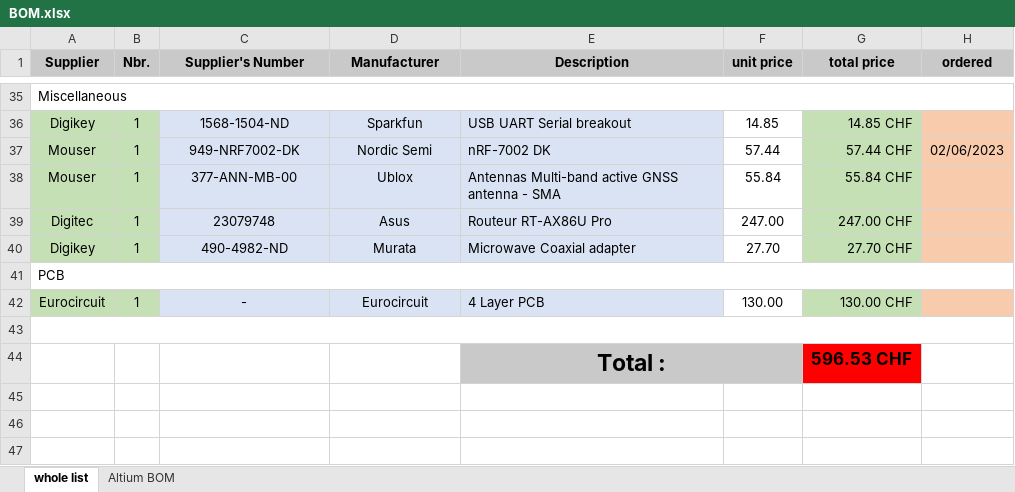
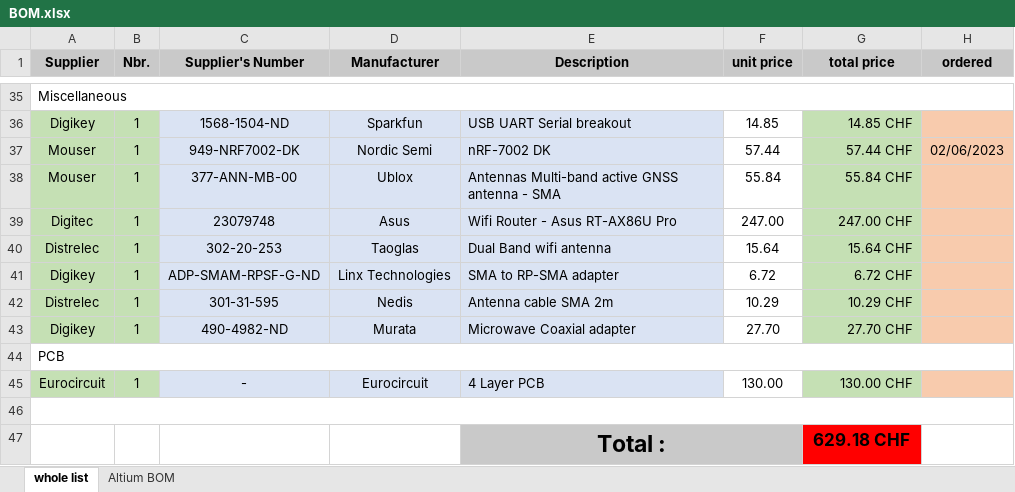
Before and after one commit to svankappel/Telemtetry-for-the-Formula-Student, an Excel workbook: Hardware/BOM/BOM.xlsx, sheet whole list, drawn as a sheet; only a part is shown, gaps mark what is left out; values as stored, in another font and other column widths than the file's, no borders; addresses are those after the commit; the diff names each change by its address in the sheet, - before the commit and + after, or states it on an @@ line.

```diff
--- a/Hardware/BOM/BOM.xlsx (sheet whole list)
+++ b/Hardware/BOM/BOM.xlsx (sheet whole list)
-E39 (Description): Routeur RT-AX86U Pro
+E39 (Description): Wifi Router - Asus RT-AX86U Pro
+row 40: Distrelec | 1 | 302-20-253 | Taoglas | Dual Band wifi antenna | 15.64 | 15.64 CHF
+row 41: Digikey | 1 | ADP-SMAM-RPSF-G-ND | Linx Technologies | SMA to RP-SMA adapter | 6.72 | 6.72 CHF
+row 42: Distrelec | 1 | 301-31-595 | Nedis | Antenna cable SMA 2m | 10.29 | 10.29 CHF
-G47 (total price): 596.53 CHF
+G47 (total price): 629.18 CHF
```
Also changed, not shown: formulas that keep their value, 16 other files.
